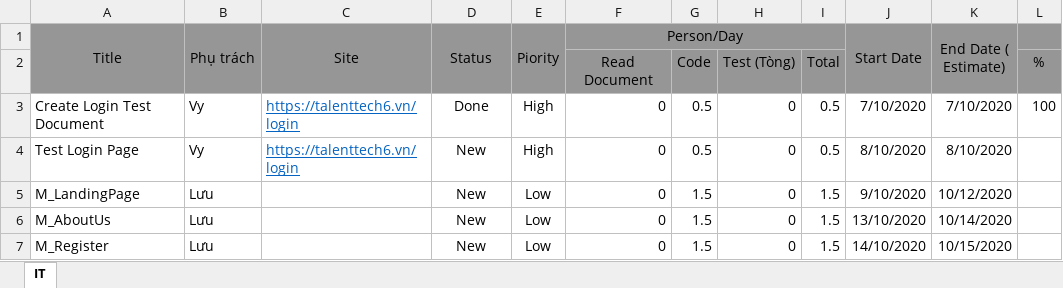
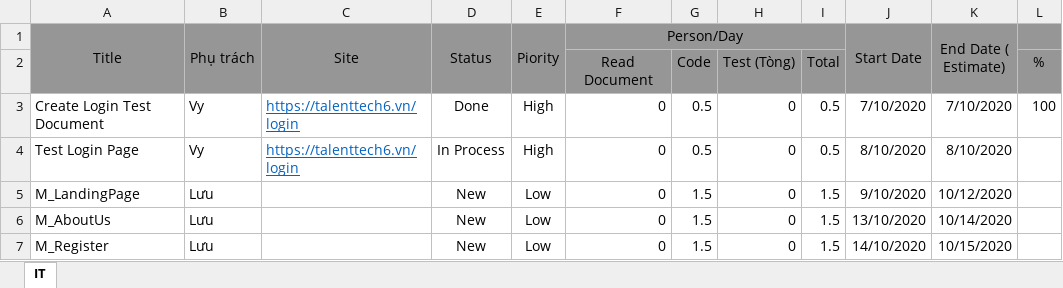
Before and after one commit to ngductong91/TalentTechDocs, an Excel workbook: Schedule.xlsx, sheet IT, drawn as a sheet; only a part is shown; values as stored, in another font and other column widths than the file's, no borders; conditional formats not drawn; the diff names each change by its address in the sheet, - before the commit and + after, or states it on an @@ line.

```diff
--- a/Schedule.xlsx (sheet IT)
+++ b/Schedule.xlsx (sheet IT)
-D4 (Status): New
+D4 (Status): In Process
```
Also changed, not shown: PT_Docs/PT_Login.xlsx.
